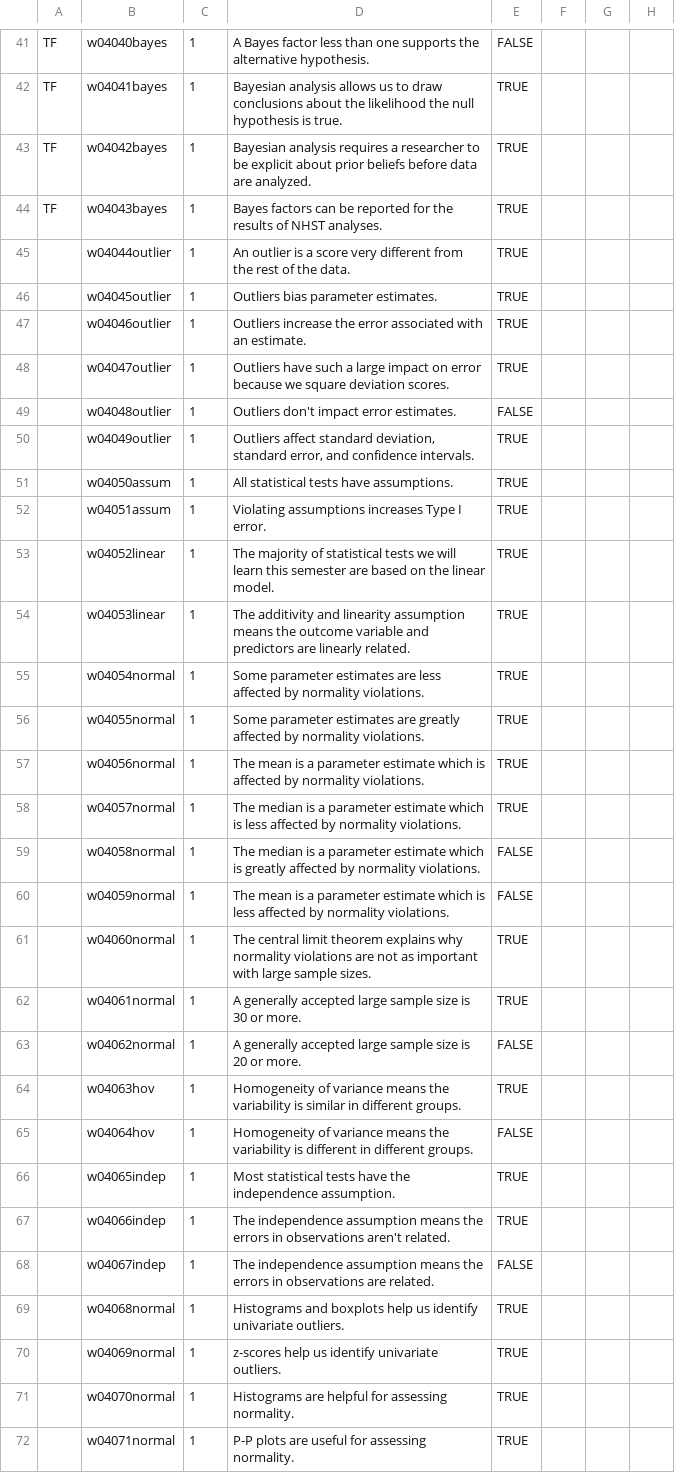
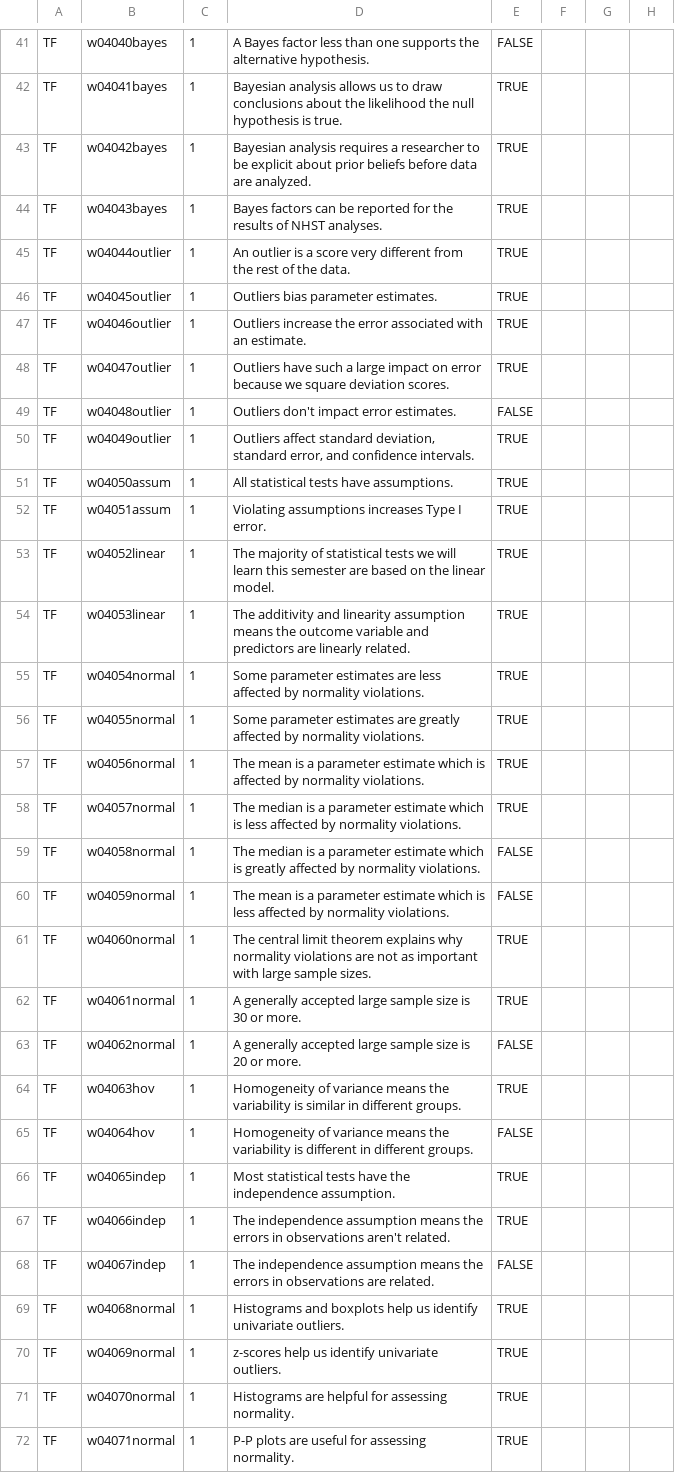
Before and after one commit to cmcntsh/statistics, a CSV file: materials/Week4Questions.csv, drawn as a sheet; only a part is shown, gaps mark what is left out; the diff covers the shown part only; the diff names each change by its address in the sheet, - before the commit and + after, or states it on an @@ line.

```diff
--- a/materials/Week4Questions.csv
+++ b/materials/Week4Questions.csv
-A45:A72: (empty)
+A45:A72: TF
```
Also changed, not shown: 10 edited cells elsewhere in this file, materials/Week1Questions.csv.
